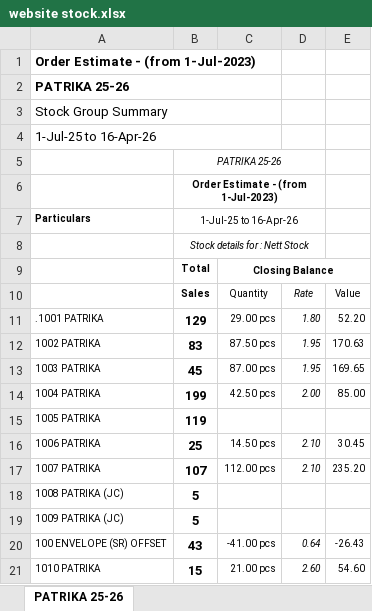
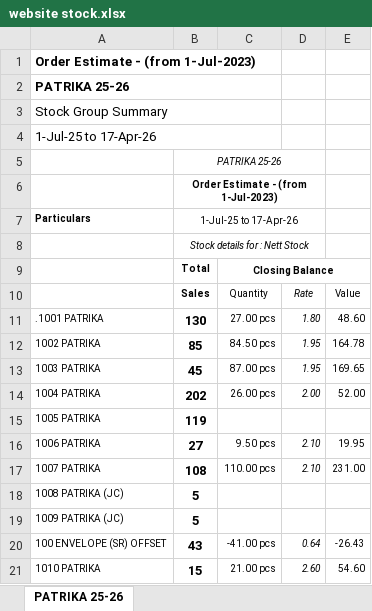
Before and after one commit to jyoti-creative-cards/jyoti-cards-stock-management-streamlit-app, an Excel workbook: data/website stock.xlsx, sheet PATRIKA 25-26, drawn as a sheet; only a part is shown; values as stored, in another font and other column widths than the file's, no borders; the diff covers the shown part only; the diff names each change by its address in the sheet, - before the commit and + after, or states it on an @@ line.

```diff
--- a/data/website stock.xlsx (sheet PATRIKA 25-26)
+++ b/data/website stock.xlsx (sheet PATRIKA 25-26)
-A4: 1-Jul-25 to 16-Apr-26
+A4: 1-Jul-25 to 17-Apr-26
-B7: 1-Jul-25 to 16-Apr-26
+B7: 1-Jul-25 to 17-Apr-26
-B11: 129
+B11: 130
-C11: 29.00 pcs
+C11: 27.00 pcs
-E11: 52.20
+E11: 48.60
-B12: 83
+B12: 85
-C12: 87.50 pcs
+C12: 84.50 pcs
-E12: 170.63
+E12: 164.78
-B14: 199
+B14: 202
-C14: 42.50 pcs
+C14: 26.00 pcs
-E14: 85.00
+E14: 52.00
-B16: 25
+B16: 27
-C16: 14.50 pcs
+C16: 9.50 pcs
-E16: 30.45
+E16: 19.95
-B17: 107
+B17: 108
-C17: 112.00 pcs
+C17: 110.00 pcs
-E17: 235.20
+E17: 231.00
```
Also changed, not shown: 1 added row, 1 removed row and 309 edited cells elsewhere in this sheet.
